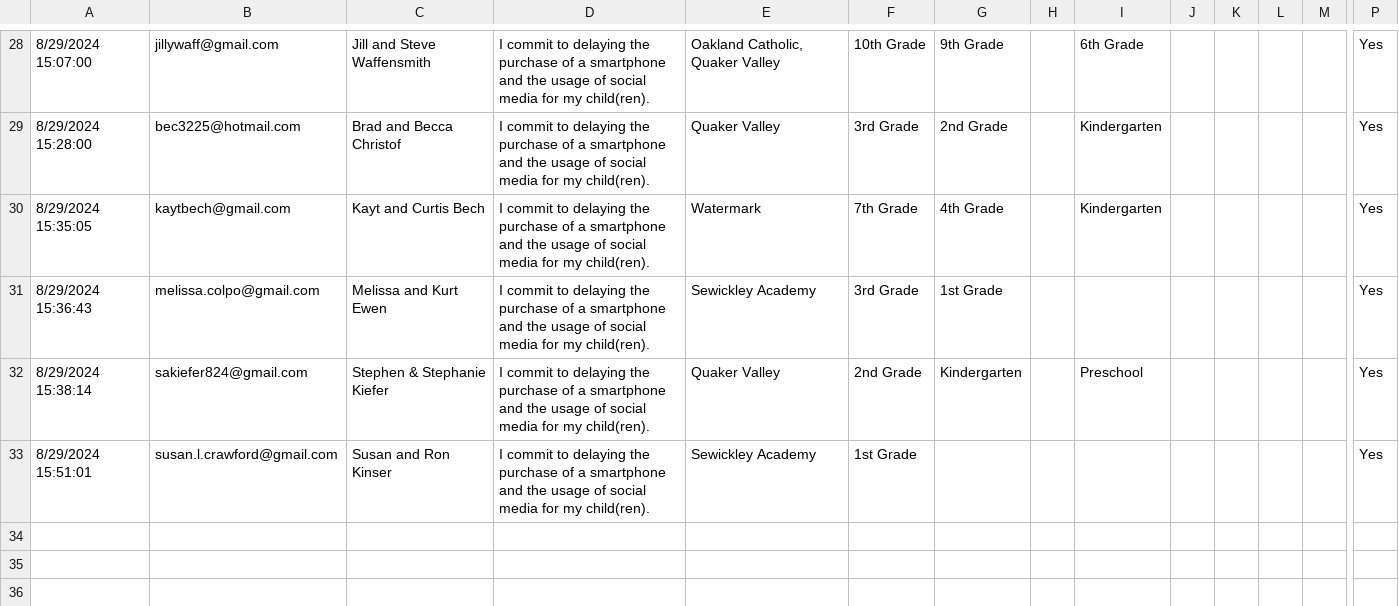
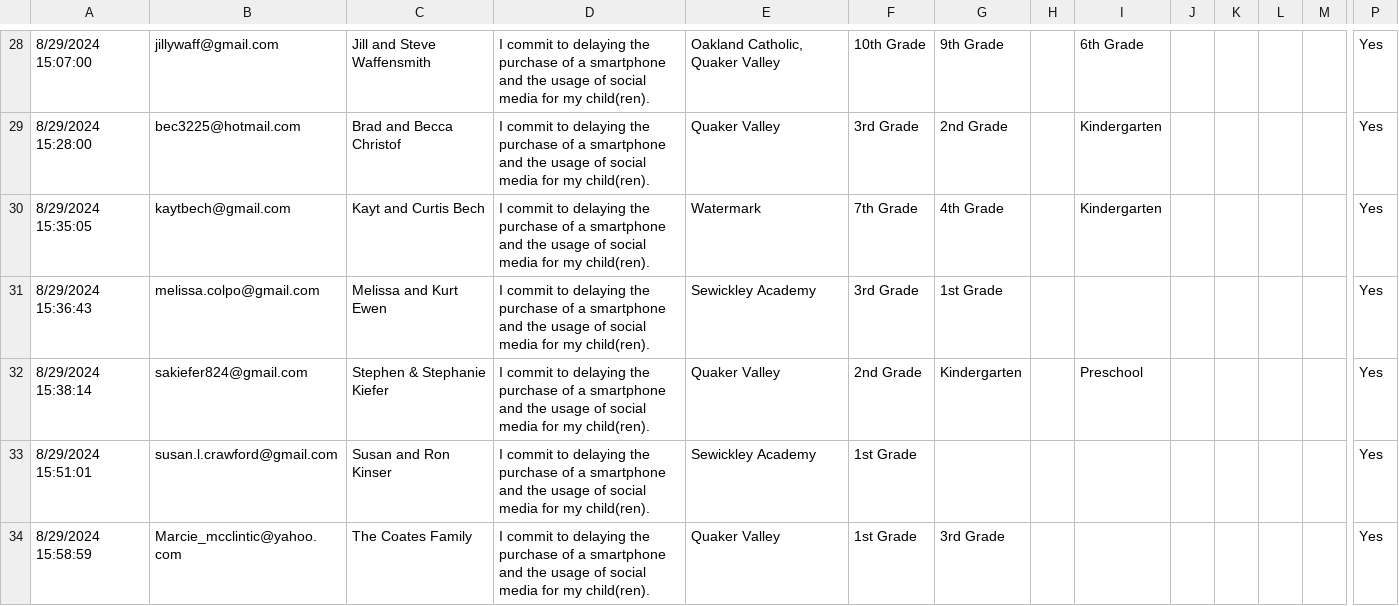
Before and after one commit to coxandrew/sewickleyunplugged, a CSV file: _data/families.csv, drawn as a sheet; only a part is shown, gaps mark what is left out; rows hold the shown columns only; the diff names each change by its address in the sheet, - before the commit and + after, or states it on an @@ line.

Commit message:
Update families.csv with the latest data

```diff
--- a/_data/families.csv
+++ b/_data/families.csv
+row 34: 8/29/2024 15:58:59 | Marcie_mcclintic@yahoo.com | The Coates Family | I commit to delaying the purchase of a smartphone and the usage of social media for my child(ren). | Quaker Valley | 1st Grade | 3rd Grade |  |  |  |  |  |  | Yes
```
